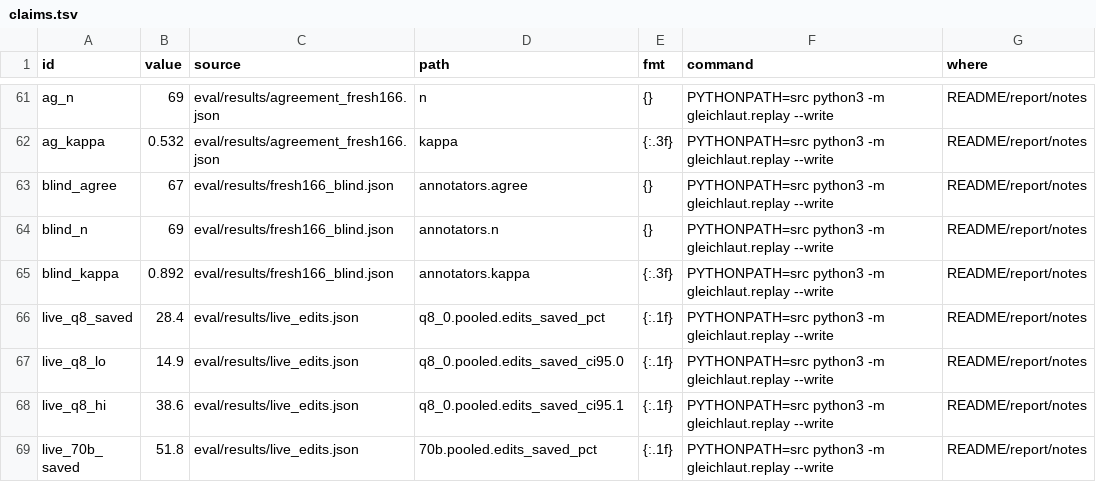
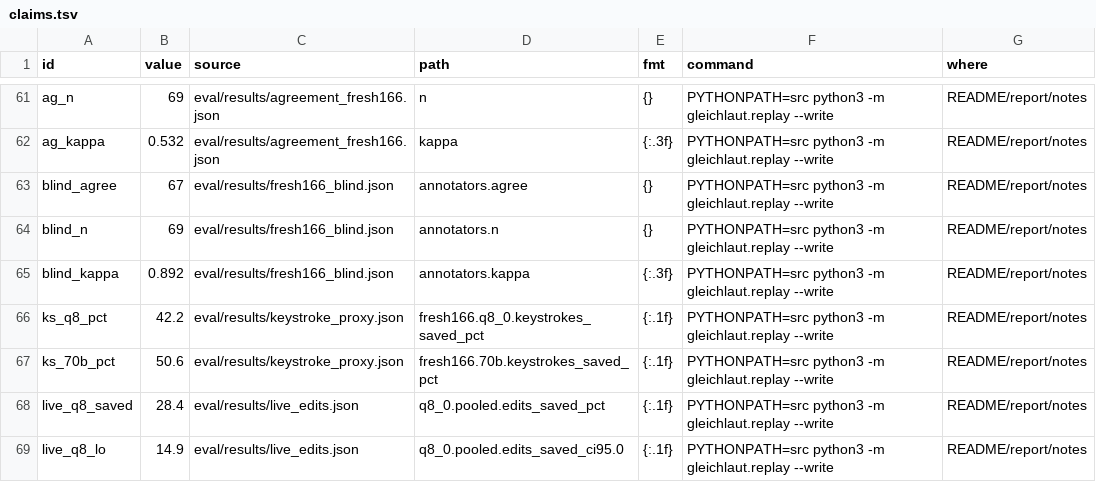
Before and after one commit to mi11ione/gleichlaut, a TSV file: track_2b/claims.tsv, drawn as a sheet; only a part is shown, gaps mark what is left out; the shorter side is filled out with more unchanged rows; the diff names each change by its address in the sheet, - before the commit and + after, or states it on an @@ line.

Commit message:
Report cost section: keystrokes saved (8B 42.2%, 70B 50.6%) and the keystroke-level typing time as a stated lower bound

```diff
--- a/track_2b/claims.tsv
+++ b/track_2b/claims.tsv
+row 66: ks_q8_pct | 42.2 | eval/results/keystroke_proxy.json | fresh166.q8_0.keystrokes_saved_pct | {:.1f} | PYTHONPATH=src python3 -m gleichlaut.replay --write | README/report/notes
+row 67: ks_70b_pct | 50.6 | eval/results/keystroke_proxy.json | fresh166.70b.keystrokes_saved_pct | {:.1f} | PYTHONPATH=src python3 -m gleichlaut.replay --write | README/report/notes
```
Also changed, not shown: 3 other files.
